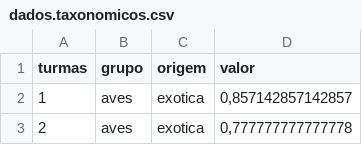
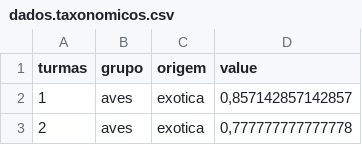
Before and after one commit to hersonpc/mestrado-exotias-nativas, a CSV file: r/dados.taxonomicos.csv, drawn as a sheet; only a part is shown.

```diff
--- a/r/dados.taxonomicos.csv
+++ b/r/dados.taxonomicos.csv
@@ -1,2 +1,2 @@
-"turmas";"grupo";"origem";"valor"
+"turmas";"grupo";"origem";"value"
 1;"aves";"exotica";0,857142857142857
```
Also changed, not shown: 5 other files.
